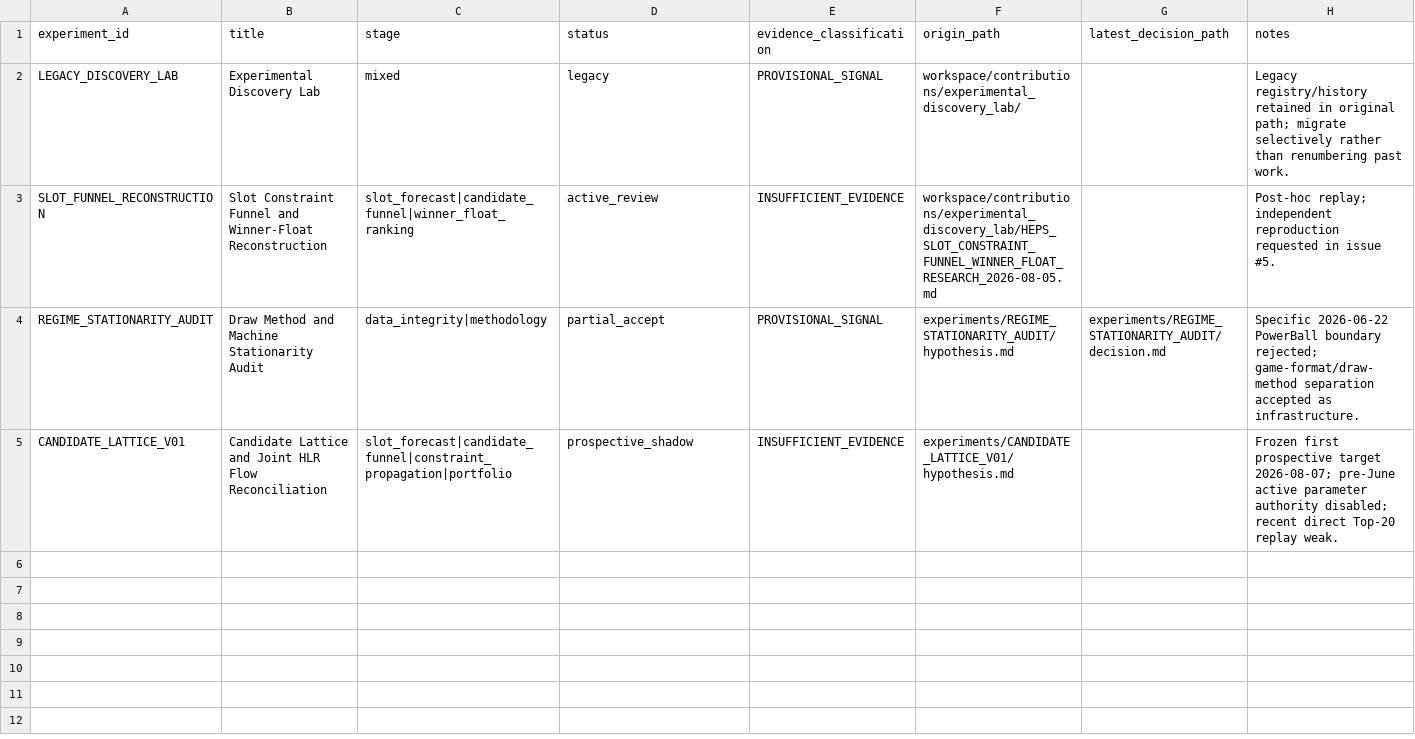
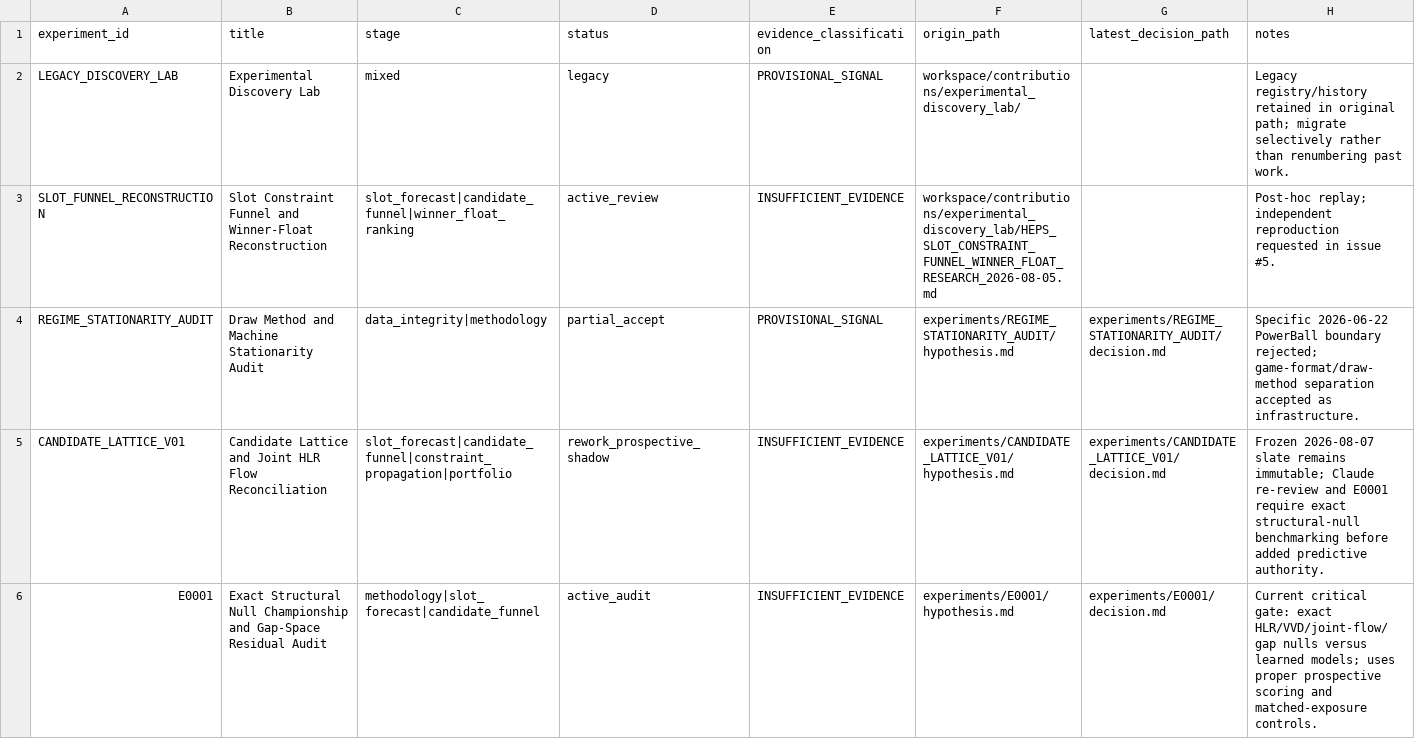
Before and after one commit to MJohnstonAI/Hybrid-Expert-Prediction-System, a CSV file: experiments/registry.csv, drawn as a sheet.

Commit message:
Register E0001 and update Candidate Lattice status

```diff
--- a/experiments/registry.csv
+++ b/experiments/registry.csv
@@ -4,2 +4,3 @@ SLOT_FUNNEL_RECONSTRUCTION,Slot Constraint Funnel and Winner-Float Reconstructio
 REGIME_STATIONARITY_AUDIT,Draw Method and Machine Stationarity Audit,data_integrity|methodology,partial_accept,PROVISIONAL_SIGNAL,experiments/REGIME_STATIONARITY_AUDIT/hypothesis.md,experiments/REGIME_STATIONARITY_AUDIT/decision.md,Specific 2026-06-22 PowerBall boundary rejected; game-format/draw-method separation accepted as infrastructure.
-CANDIDATE_LATTICE_V01,Candidate Lattice and Joint HLR Flow Reconciliation,slot_forecast|candidate_funnel|constraint_propagation|portfolio,prospective_shadow,INSUFFICIENT_EVIDENCE,experiments/CANDIDATE_LATTICE_V01/hypothesis.md,,Frozen first prospective target 2026-08-07; pre-June active parameter authority disabled; recent direct Top-20 replay weak.
+CANDIDATE_LATTICE_V01,Candidate Lattice and Joint HLR Flow Reconciliation,slot_forecast|candidate_funnel|constraint_propagation|portfolio,rework_prospective_shadow,INSUFFICIENT_EVIDENCE,experiments/CANDIDATE_LATTICE_V01/hypothesis.md,experiments/CANDIDATE_LATTICE_V01/decision.md,Frozen 2026-08-07 slate remains immutable; Claude re-review and E0001 require exact structural-null benchmarking before added predictive authority.
+E0001,Exact Structural Null Championship and Gap-Space Residual Audit,methodology|slot_forecast|candidate_funnel,active_audit,INSUFFICIENT_EVIDENCE,experiments/E0001/hypothesis.md,experiments/E0001/decision.md,Current critical gate: exact HLR/VVD/joint-flow/gap nulls versus learned models; uses proper prospective scoring and matched-exposure controls.
```
